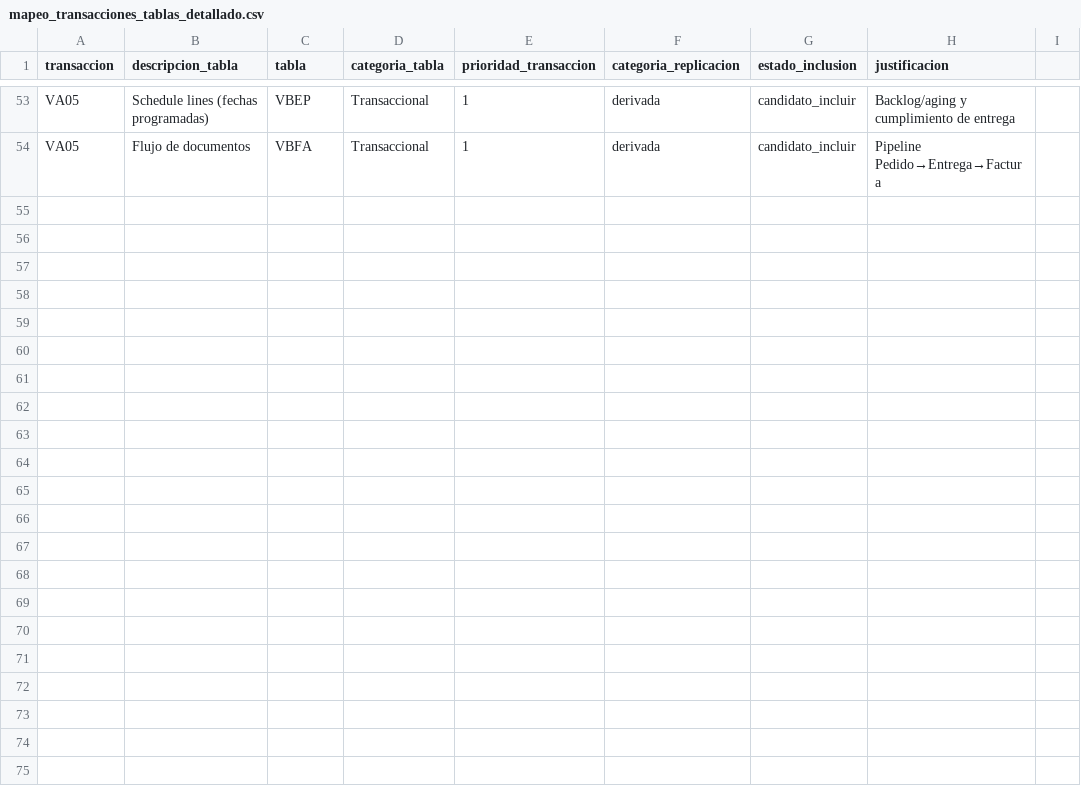
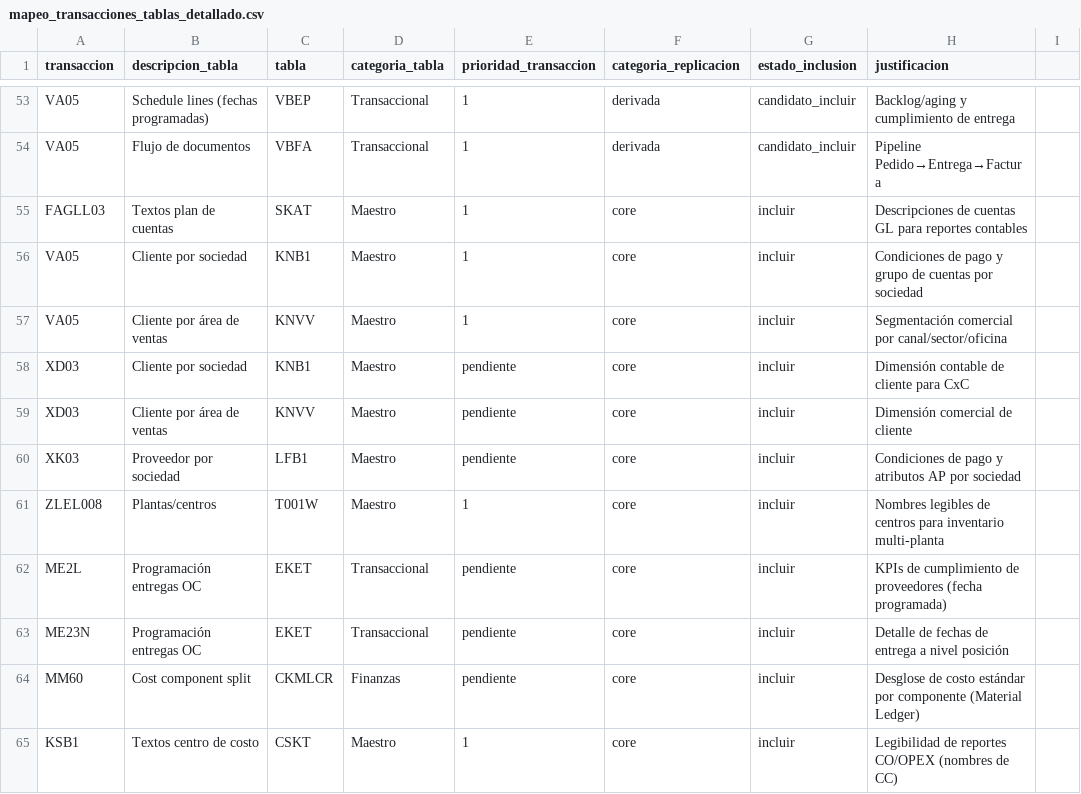
Before and after one commit to jmbigi/ElancoPower, a CSV file: docs/internos/mapeo_transacciones_tablas_detallado.csv, drawn as a sheet; only a part is shown, gaps mark what is left out; the diff names each change by its address in the sheet, - before the commit and + after, or states it on an @@ line.

Commit message:
tablas act

```diff
--- a/docs/internos/mapeo_transacciones_tablas_detallado.csv
+++ b/docs/internos/mapeo_transacciones_tablas_detallado.csv
+row 55: FAGLL03 | Textos plan de cuentas | SKAT | Maestro | 1 | core | incluir | Descripciones de cuentas GL para reportes contables
+row 56: VA05 | Cliente por sociedad | KNB1 | Maestro | 1 | core | incluir | Condiciones de pago y grupo de cuentas por sociedad
+row 57: VA05 | Cliente por área de ventas | KNVV | Maestro | 1 | core | incluir | Segmentación comercial por canal/sector/oficina
+row 58: XD03 | Cliente por sociedad | KNB1 | Maestro | pendiente | core | incluir | Dimensión contable de cliente para CxC
+row 59: XD03 | Cliente por área de ventas | KNVV | Maestro | pendiente | core | incluir | Dimensión comercial de cliente
+row 60: XK03 | Proveedor por sociedad | LFB1 | Maestro | pendiente | core | incluir | Condiciones de pago y atributos AP por sociedad
+row 61: ZLEL008 | Plantas/centros | T001W | Maestro | 1 | core | incluir | Nombres legibles de centros para inventario multi-planta
+row 62: ME2L | Programación entregas OC | EKET | Transaccional | pendiente | core | incluir | KPIs de cumplimiento de proveedores (fecha programada)
+row 63: ME23N | Programación entregas OC | EKET | Transaccional | pendiente | core | incluir | Detalle de fechas de entrega a nivel posición
+row 64: MM60 | Cost component split | CKMLCR | Finanzas | pendiente | core | incluir | Desglose de costo estándar por componente (Material Ledger)
+row 65: KSB1 | Textos centro de costo | CSKT | Maestro | 1 | core | incluir | Legibilidad de reportes CO/OPEX (nombres de CC)
```
Also changed, not shown: 16 other files.
